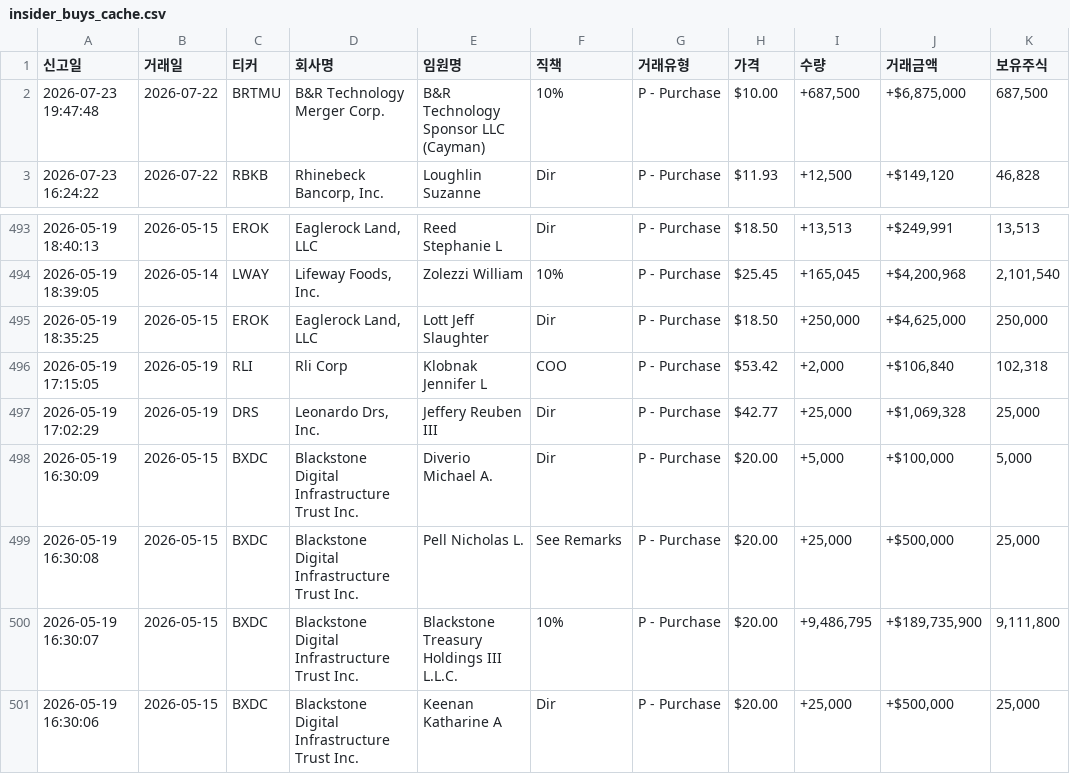
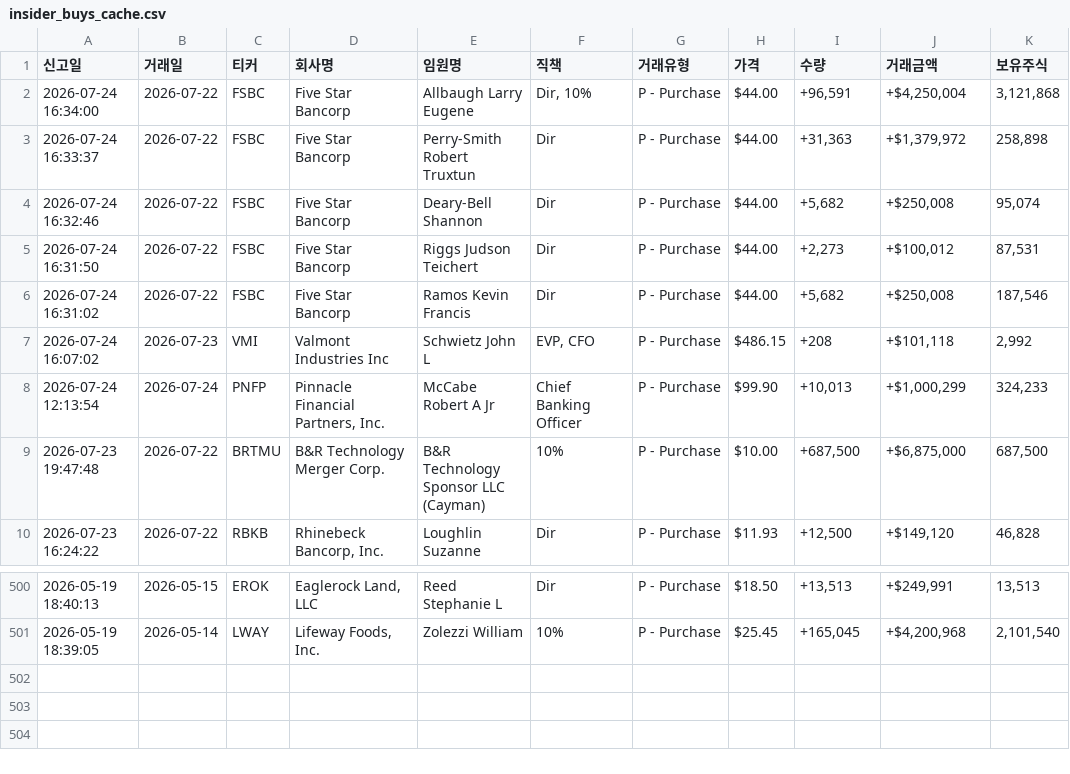
Before and after one commit to dicacros-gif/claude, a CSV file: data/insider_buys_cache.csv, drawn as a sheet; only a part is shown, gaps mark what is left out.

```diff
--- a/data/insider_buys_cache.csv
+++ b/data/insider_buys_cache.csv
@@ -1,2 +1,9 @@
 신고일,거래일,티커,회사명,임원명,직책,거래유형,가격,수량,거래금액,보유주식
+2026-07-24 16:34:00,2026-07-22,FSBC,Five Star Bancorp,Allbaugh Larry Eugene,"Dir, 10%",P - Purchase,$44.00,"+96,591","+$4,250,004","3,121,868"
+2026-07-24 16:33:37,2026-07-22,FSBC,Five Star Bancorp,Perry-Smith Robert Truxtun,Dir,P - Purchase,$44.00,"+31,363","+$1,379,972","258,898"
+2026-07-24 16:32:46,2026-07-22,FSBC,Five Star Bancorp,Deary-Bell Shannon,Dir,P - Purchase,$44.00,"+5,682","+$250,008","95,074"
+2026-07-24 16:31:50,2026-07-22,FSBC,Five Star Bancorp,Riggs Judson Teichert,Dir,P - Purchase,$44.00,"+2,273","+$100,012","87,531"
+2026-07-24 16:31:02,2026-07-22,FSBC,Five Star Bancorp,Ramos Kevin Francis,Dir,P - Purchase,$44.00,"+5,682","+$250,008","187,546"
+2026-07-24 16:07:02,2026-07-23,VMI,Valmont Industries Inc,Schwietz John L,"EVP, CFO",P - Purchase,$486.15,+208,"+$101,118","2,992"
+2026-07-24 12:13:54,2026-07-24,PNFP,"Pinnacle Financial Partners, Inc.",McCabe Robert A Jr,Chief Banking Officer,P - Purchase,$99.90,"+10,013","+$1,000,299","324,233"
 2026-07-23 19:47:48,2026-07-22,BRTMU,B&R Technology Merger Corp.,B&R Technology Sponsor LLC (Cayman),10%,P - Purchase,$10.00,"+687,500","+$6,875,000","687,500"
@@ -494,8 +501 @@
 2026-05-19 18:39:05,2026-05-14,LWAY,"Lifeway Foods, Inc.",Zolezzi William,10%,P - Purchase,$25.45,"+165,045","+$4,200,968","2,101,540"
-2026-05-19 18:35:25,2026-05-15,EROK,"Eaglerock Land, LLC",Lott Jeff Slaughter,Dir,P - Purchase,$18.50,"+250,000","+$4,625,000","250,000"
-2026-05-19 17:15:05,2026-05-19,RLI,Rli Corp,Klobnak Jennifer L,COO,P - Purchase,$53.42,"+2,000","+$106,840","102,318"
-2026-05-19 17:02:29,2026-05-19,DRS,"Leonardo Drs, Inc.",Jeffery Reuben III,Dir,P - Purchase,$42.77,"+25,000","+$1,069,328","25,000"
-2026-05-19 16:30:09,2026-05-15,BXDC,Blackstone Digital Infrastructure Trust Inc.,Diverio Michael A.,Dir,P - Purchase,$20.00,"+5,000","+$100,000","5,000"
-2026-05-19 16:30:08,2026-05-15,BXDC,Blackstone Digital Infrastructure Trust Inc.,Pell Nicholas L.,See Remarks,P - Purchase,$20.00,"+25,000","+$500,000","25,000"
-2026-05-19 16:30:07,2026-05-15,BXDC,Blackstone Digital Infrastructure Trust Inc.,Blackstone Treasury Holdings III L.L.C.,10%,P - Purchase,$20.00,"+9,486,795","+$189,735,900","9,111,800"
-2026-05-19 16:30:06,2026-05-15,BXDC,Blackstone Digital Infrastructure Trust Inc.,Keenan Katharine A,Dir,P - Purchase,$20.00,"+25,000","+$500,000","25,000"
```
Also changed, not shown: data/market_index_cache.csv, data/sector_perf_cache.csv, 6 other files.
